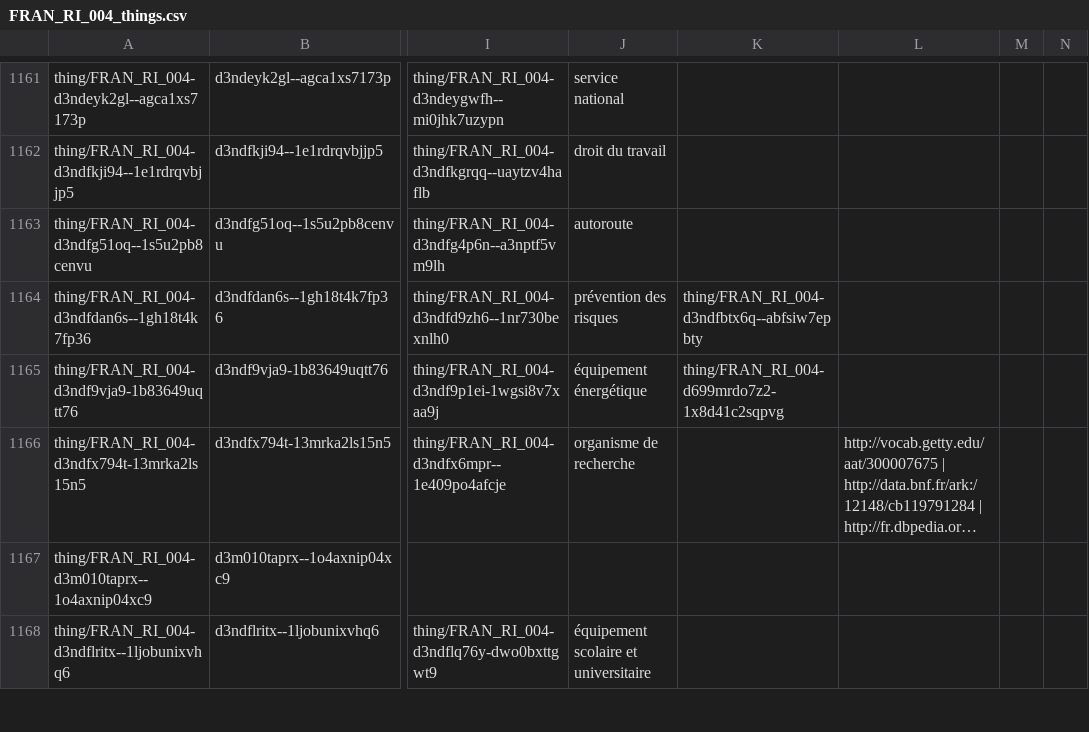
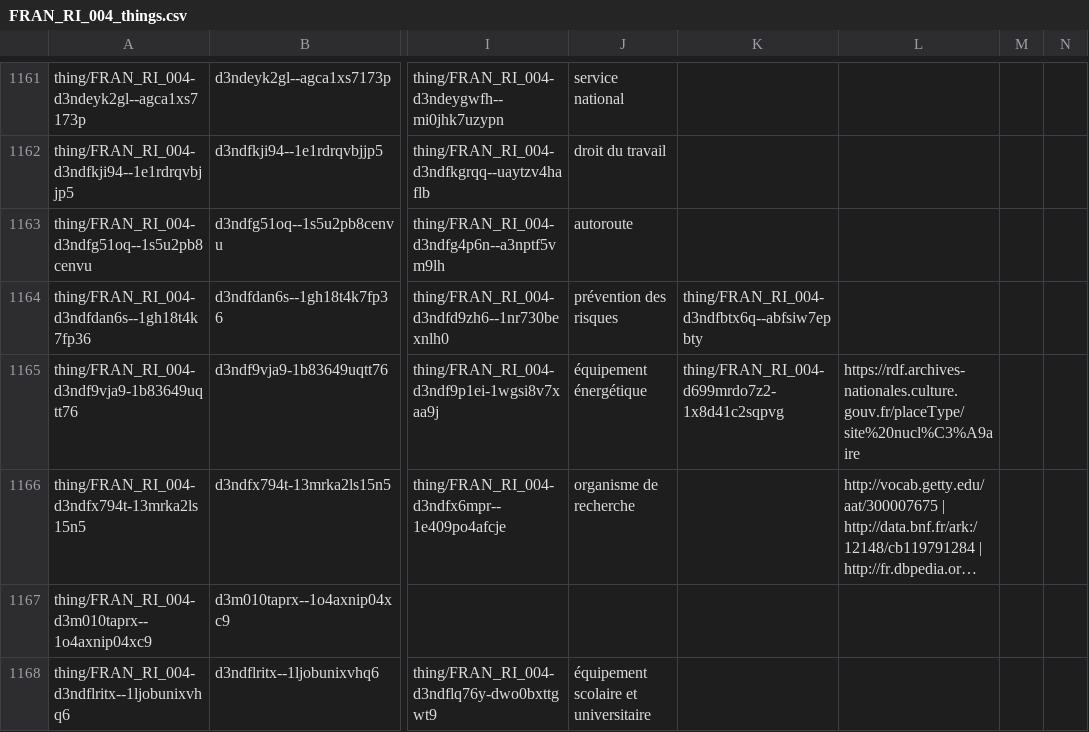
Before and after one commit to ArchivesNationalesFR/Referentiels, a CSV file: concepts/csv/FRAN_RI_004_things.csv, drawn as a sheet; only a part is shown, gaps mark what is left out; long unchanged cells end in …; the diff names each change by its address in the sheet, - before the commit and + after, or states it on an @@ line.

Commit message:
new version of the CSV files for things and place types

```diff
--- a/concepts/csv/FRAN_RI_004_things.csv
+++ b/concepts/csv/FRAN_RI_004_things.csv
-L1165: (empty)
+L1165: https://rdf.archives-nationales.culture.gouv.fr/placeType/site%20nucl%C3%A9aire
```
Also changed, not shown: 1 other file.
